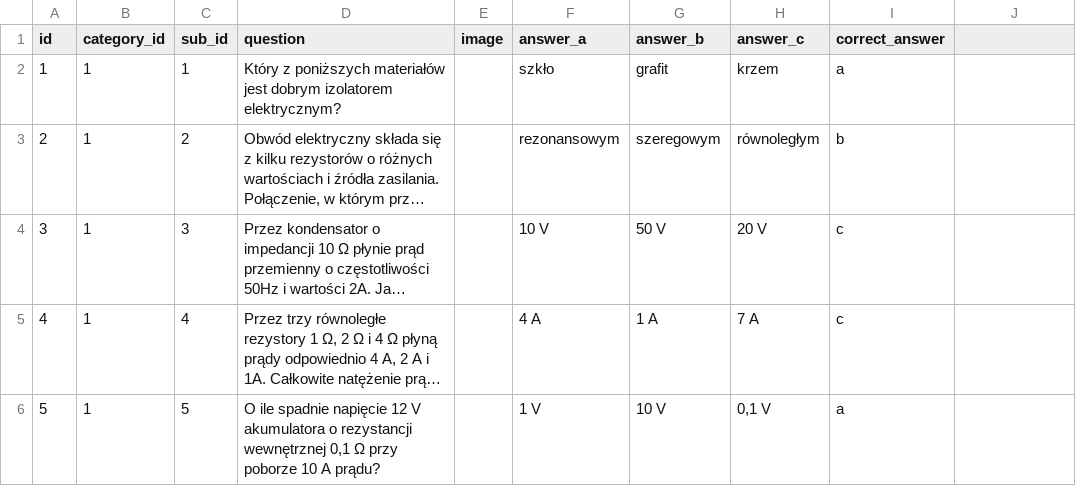
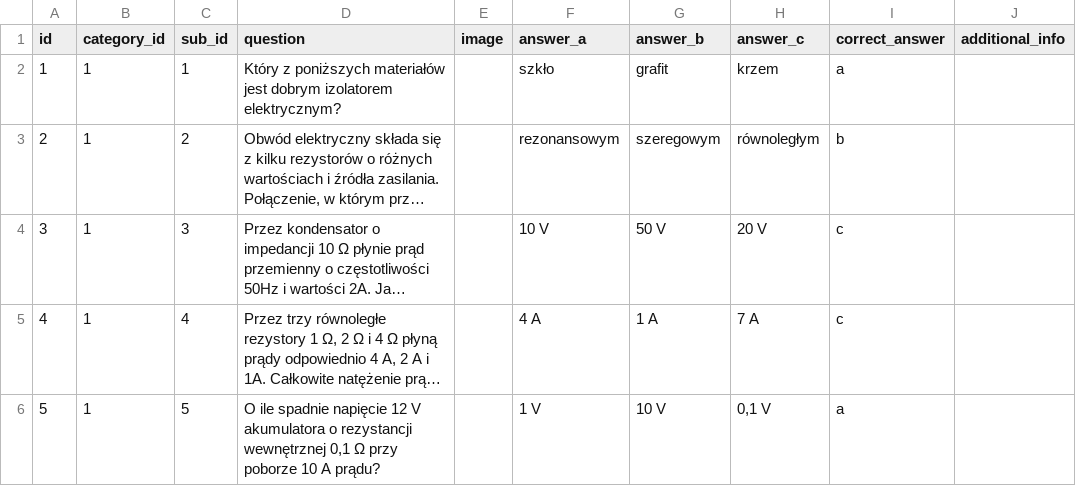
Before and after one commit to sycu/pytania-kf, a CSV file: questions.csv, drawn as a sheet; only a part is shown; long unchanged cells end in …; the diff names each change by its address in the sheet, - before the commit and + after, or states it on an @@ line.

Commit message:
Additional info column

```diff
--- a/questions.csv
+++ b/questions.csv
-J1: (empty)
+J1: additional_info
```
